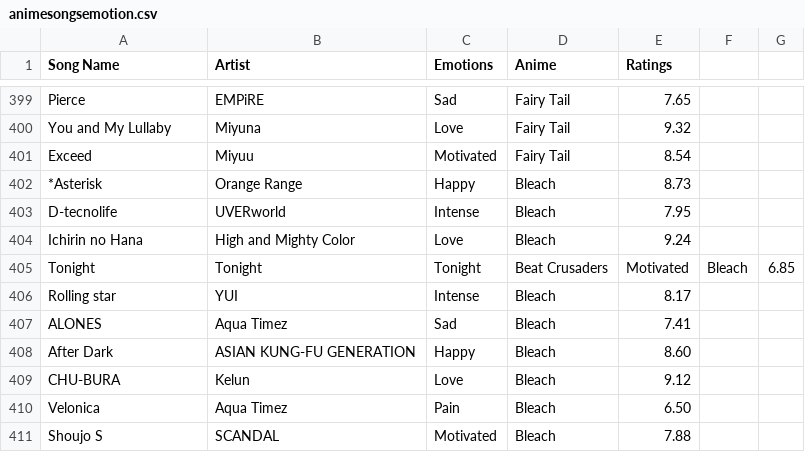
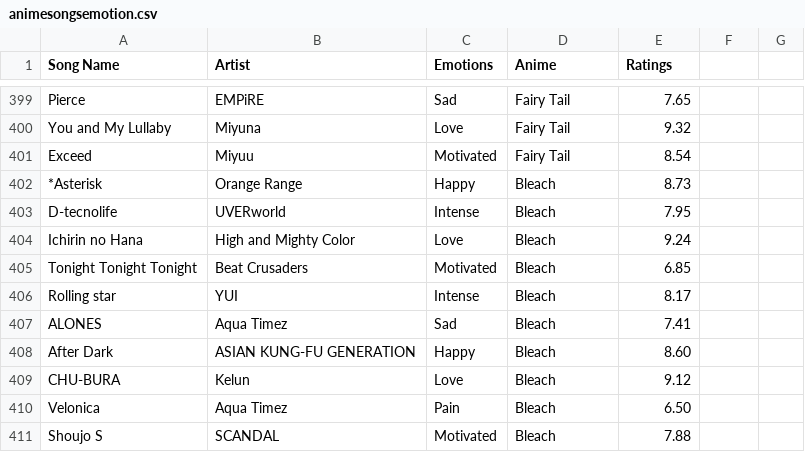
Before and after one commit to 7ahin/music-recommender-system, a CSV file: animesongsemotion.csv, drawn as a sheet; only a part is shown, gaps mark what is left out; removed rows and columns are numbered as before the commit, all else as after; the diff names each change by its address in the sheet, - before the commit and + after, or states it on an @@ line.

Commit message:
Update animesongsemotion.csv

```diff
--- a/animesongsemotion.csv
+++ b/animesongsemotion.csv
-row 405: Tonight | Tonight | Tonight | Beat Crusaders | Motivated | Bleach | 6.85
+row 405: Tonight Tonight Tonight | Beat Crusaders | Motivated | Bleach | 6.85
```
